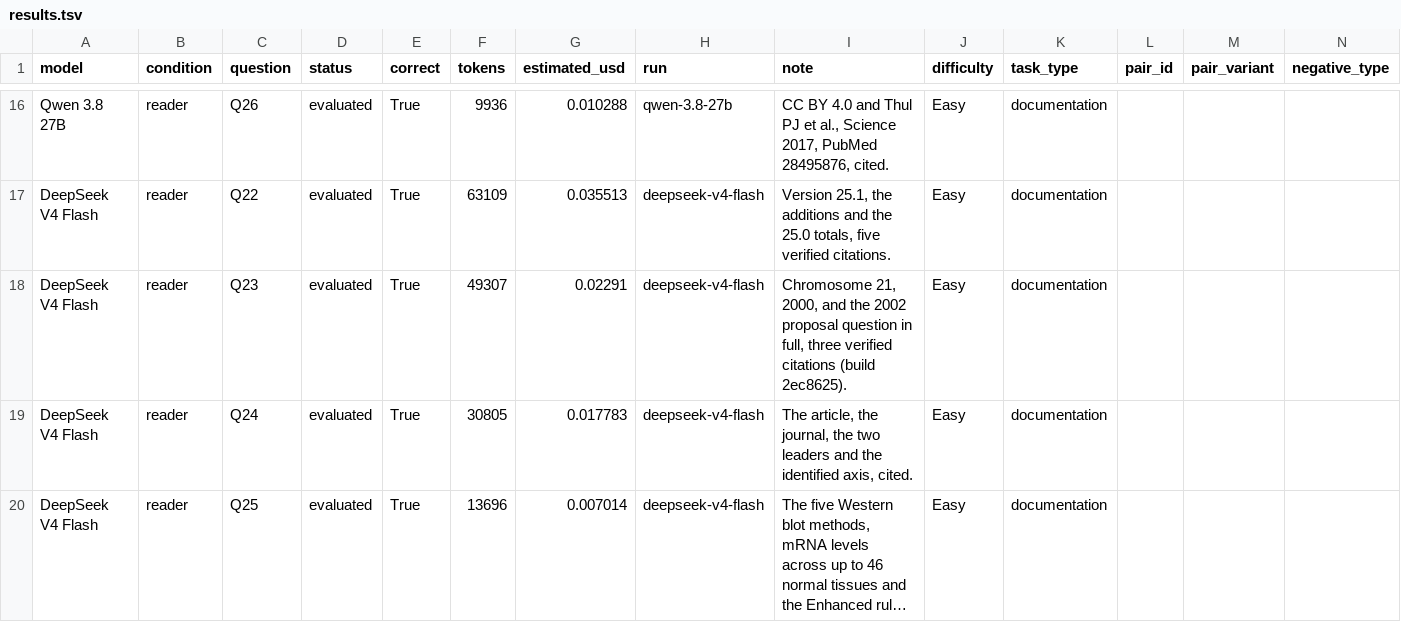
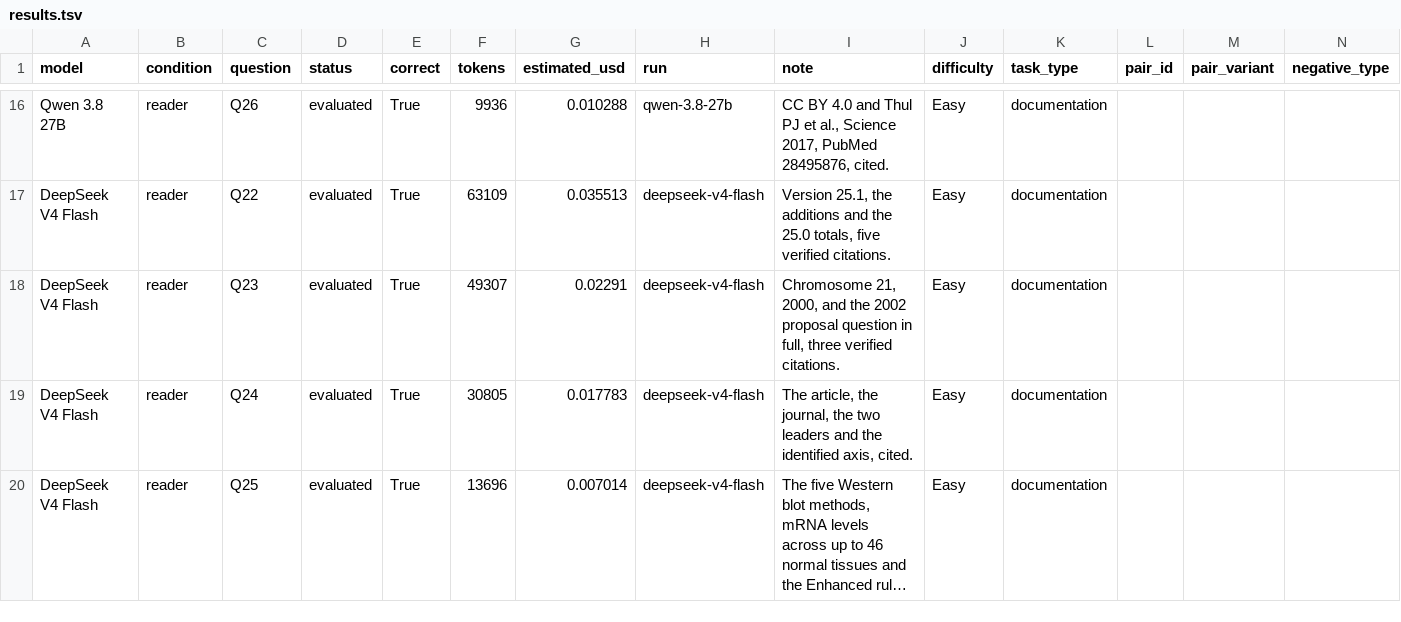
Before and after one commit to Emre040/AtlasAI, a TSV file: benchmark/system/results/reader/results.tsv, drawn as a sheet; only a part is shown, gaps mark what is left out; long unchanged cells end in ….

Commit message:
Benchmark documents state settings only; the root README points at the benchmarks
The system benchmark's execution and results pages describe the arms, the
settings and the grading, and the verdict notes say what matched the
reference and what did not. The root README links benchmark/.

```diff
--- a/benchmark/system/results/reader/results.tsv
+++ b/benchmark/system/results/reader/results.tsv
@@ -17,3 +17,3 @@ Qwen 3.8 27B	reader	Q26	evaluated	True	9936	0.010288	qwen-3.8-27b	CC BY 4.0 and
 DeepSeek V4 Flash	reader	Q22	evaluated	True	63109	0.035513	deepseek-v4-flash	Version 25.1, the additions and the 25.0 totals, five verified citations.	Easy	documentation			
-DeepSeek V4 Flash	reader	Q23	evaluated	True	49307	0.02291	deepseek-v4-flash	Chromosome 21, 2000, and the 2002 proposal question in full, three verified citations (build 2ec8625).	Easy	documentation			
+DeepSeek V4 Flash	reader	Q23	evaluated	True	49307	0.02291	deepseek-v4-flash	Chromosome 21, 2000, and the 2002 proposal question in full, three verified citations.	Easy	documentation			
 DeepSeek V4 Flash	reader	Q24	evaluated	True	30805	0.017783	deepseek-v4-flash	The article, the journal, the two leaders and the identified axis, cited.	Easy	documentation			
```
Also changed, not shown: benchmark/system/results/aso/results.tsv, 6 other files.
